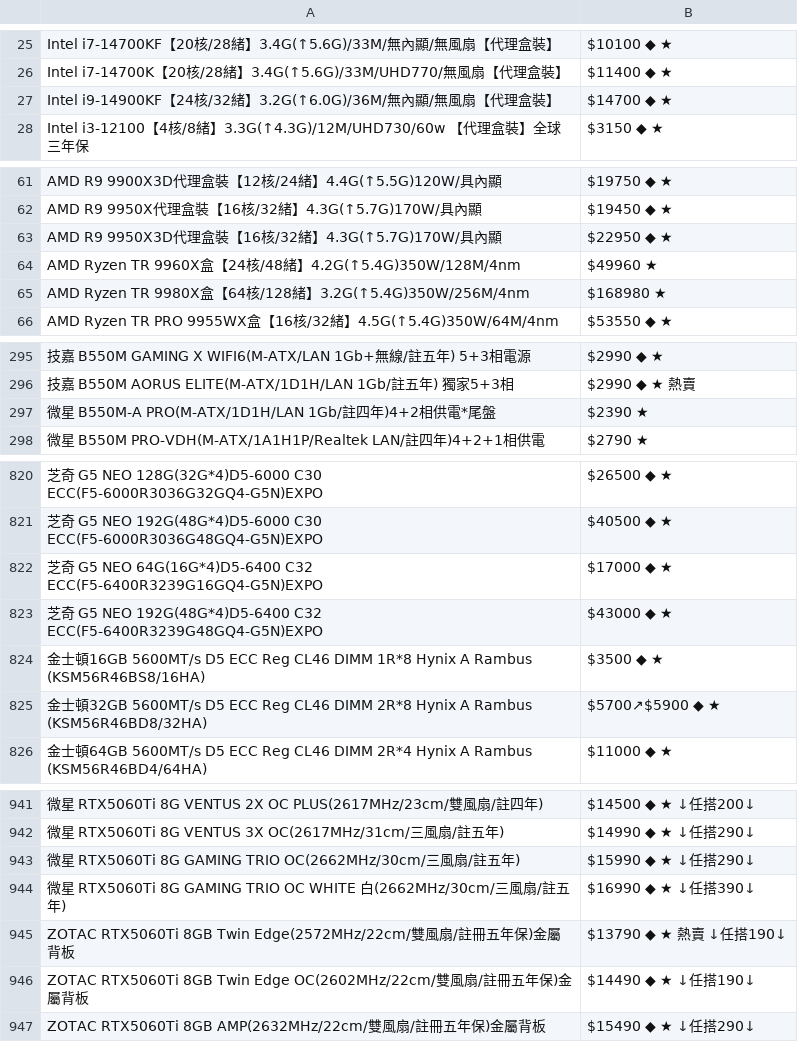
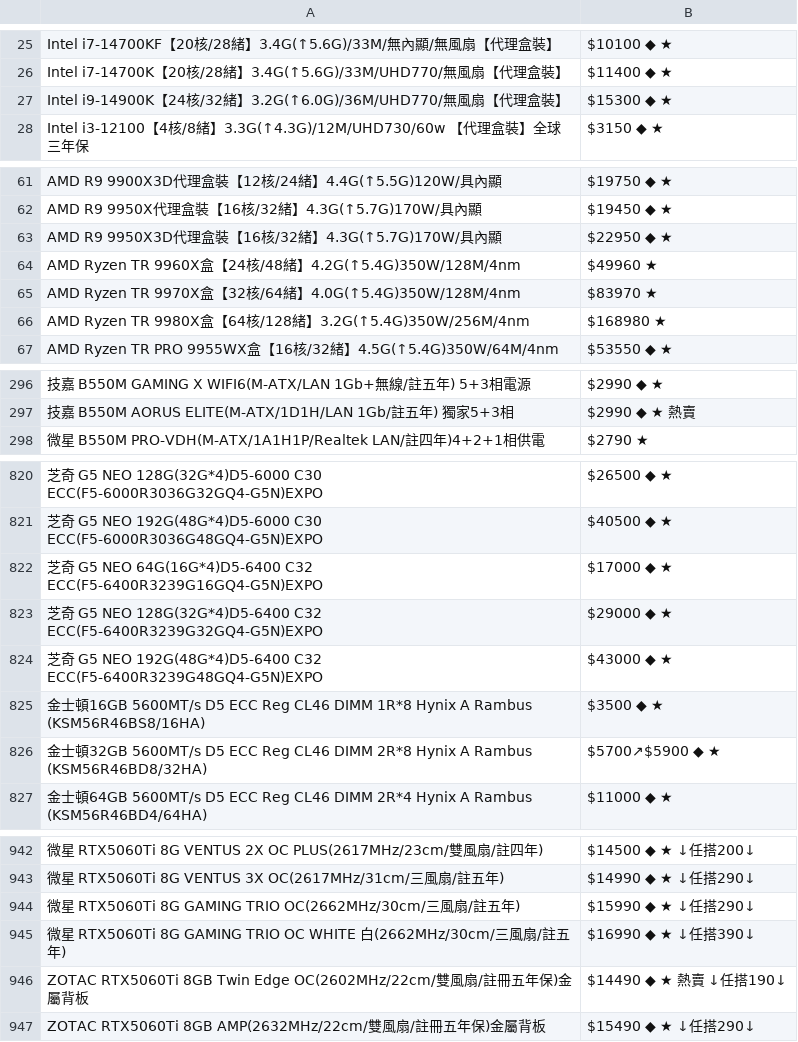
Before and after one commit to suouwang/ops_mid, a CSV file: api.csv, drawn as a sheet; only a part is shown, gaps mark what is left out; removed rows and columns are numbered as before the commit, all else as after; the diff covers the shown part only; the diff names each change by its address in the sheet, - before the commit and + after, or states it on an @@ line.

```diff
--- a/api.csv
+++ b/api.csv
-A27: Intel i9-14900KF【24核/32緒】3.2G(↑6.0G)/36M/無內顯/無風扇【…
+A27: Intel i9-14900K【24核/32緒】3.2G(↑6.0G)/36M/UHD770/無風扇【…
-B27: $14700 ◆ ★
+B27: $15300 ◆ ★
+row 65: AMD Ryzen TR 9970X盒【32核/64緒】4.0G(↑5.4G)350W/128M/4nm | $83970 ★
-row 297: 微星 B550M-A PRO(M-ATX/1D1H/LAN 1Gb/註四年)4+2相供電*尾盤 | $2390 ★
+row 823: 芝奇 G5 NEO 128G(32G*4)D5-6400 C32 ECC(F5-6400R3239G32GQ4-G5N)EXPO | $29000 ◆ ★
-row 945: ZOTAC RTX5060Ti 8GB Twin Edge(2572MHz/22cm/雙風扇/註冊五年保)金屬背板 | $13790 ◆ ★ 熱賣 ↓任搭190↓
-B946: $14490 ◆ ★ ↓任搭190↓
+B946: $14490 ◆ ★ 熱賣 ↓任搭190↓
```
Also changed, not shown: 3 removed rows and 2 edited cells elsewhere in this file, 1 other file.
